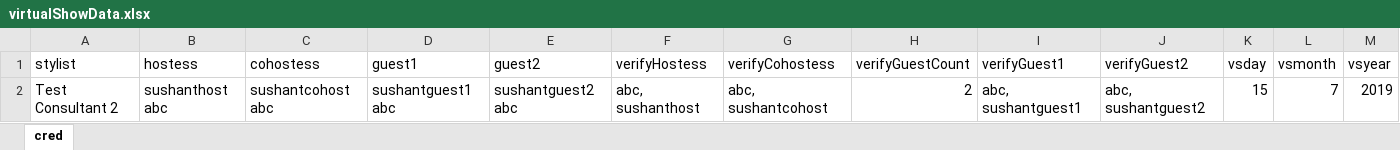
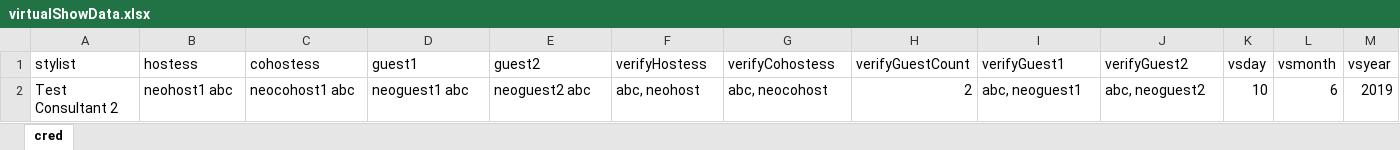
Before and after one commit to vishallamba25/cabi, an Excel workbook: KatalonProjects/virtualShowData.xlsx, sheet cred, drawn as a sheet; values as stored, in another font and other column widths than the file's, no borders; the diff names each change by its address in the sheet, - before the commit and + after, or states it on an @@ line.

```diff
--- a/KatalonProjects/virtualShowData.xlsx (sheet cred)
+++ b/KatalonProjects/virtualShowData.xlsx (sheet cred)
-B2 (hostess): sushanthost abc
+B2 (hostess): neohost1 abc
-C2 (cohostess): sushantcohost abc
+C2 (cohostess): neocohost1 abc
-D2 (guest1): sushantguest1 abc
+D2 (guest1): neoguest1 abc
-E2 (guest2): sushantguest2 abc
+E2 (guest2): neoguest2 abc
-F2 (verifyHostess): abc, sushanthost
+F2 (verifyHostess): abc, neohost
-G2 (verifyCohostess): abc, sushantcohost
+G2 (verifyCohostess): abc, neocohost
-I2 (verifyGuest1): abc, sushantguest1
+I2 (verifyGuest1): abc, neoguest1
-J2 (verifyGuest2): abc, sushantguest2
+J2 (verifyGuest2): abc, neoguest2
-K2 (vsday): 15
+K2 (vsday): 10
-L2 (vsmonth): 7
+L2 (vsmonth): 6
```
Also changed, not shown: KatalonProjects/micrositeData.xlsx, 10 other files.
